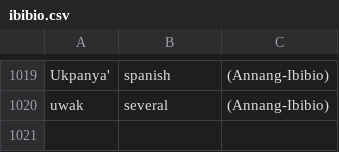
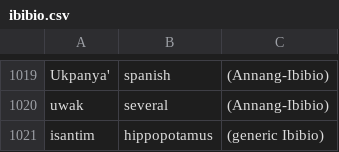
Before and after one commit to imanibom/Akwa-Ibom-Language-Classification-and-Machine-Translation, a CSV file: ibibio.csv, drawn as a sheet; only a part is shown, gaps mark what is left out.

```diff
--- a/ibibio.csv
+++ b/ibibio.csv
@@ -1020 +1020,2 @@ Ukpanya',spanish,(Annang-Ibibio)
 uwak,several,(Annang-Ibibio)
+isantim,hippopotamus,(generic Ibibio)
```
Also changed, not shown: ibom.csv.
